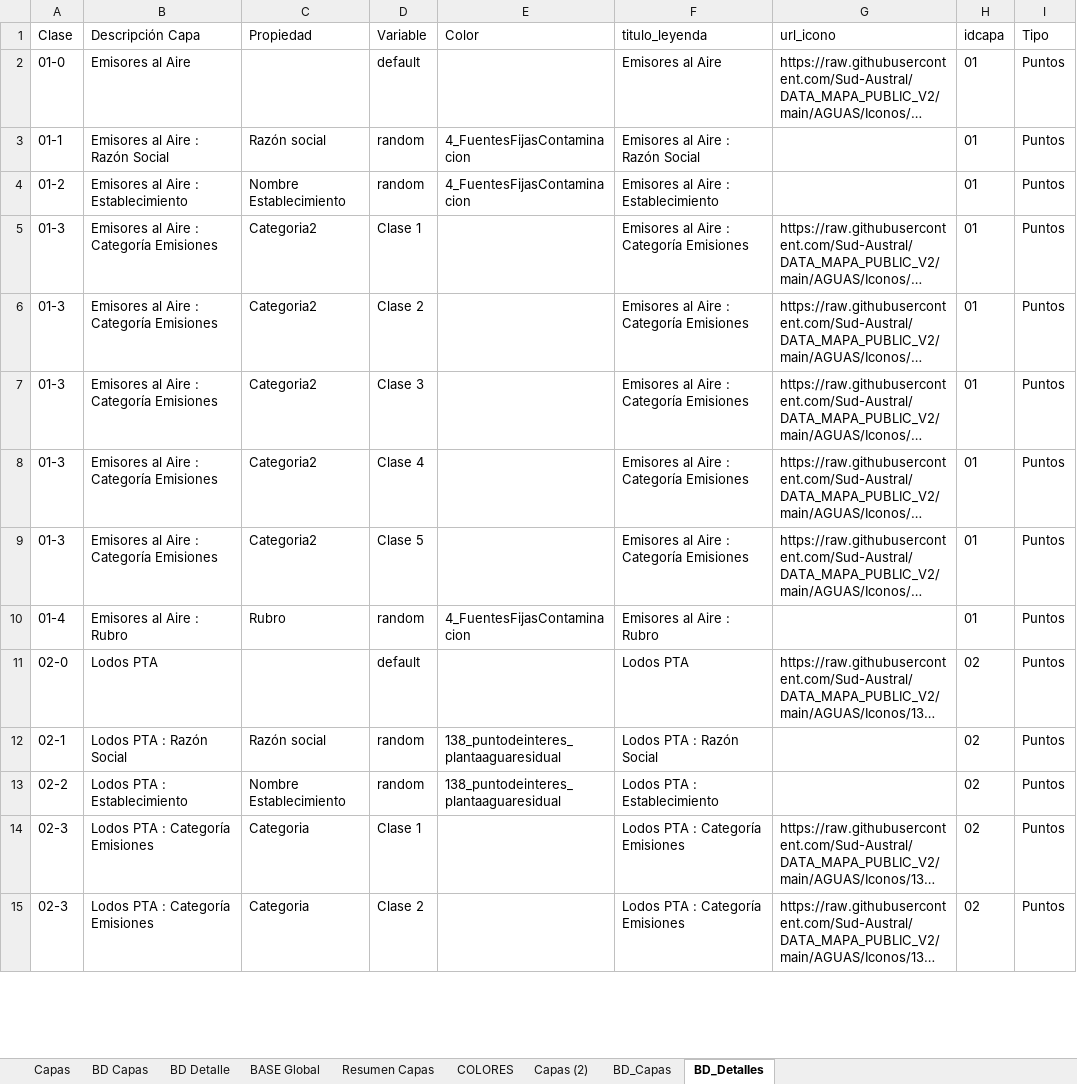
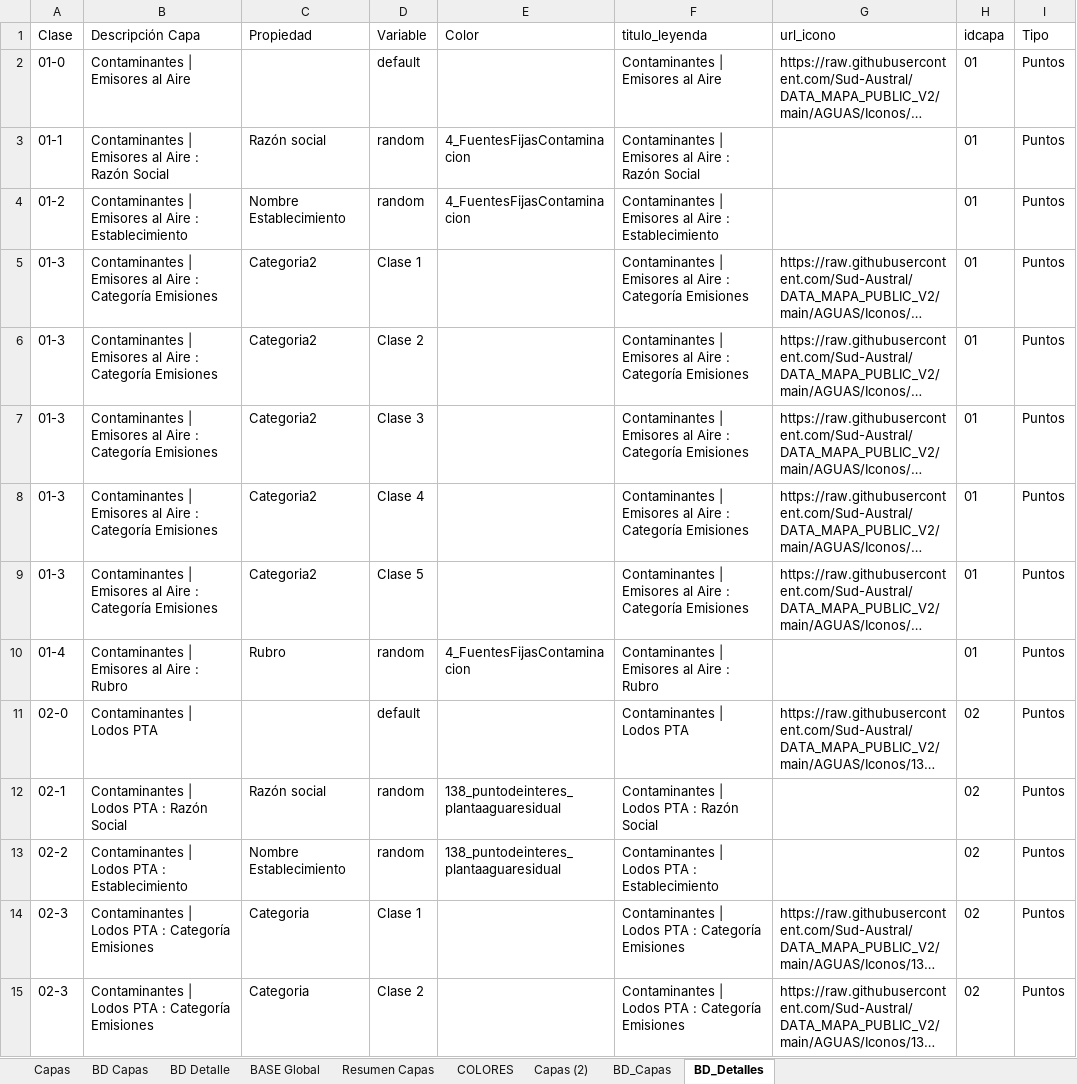
Before and after one commit to Sud-Austral/MAPA_RELEASE, an Excel workbook: origenes/Modelo Mapas INACAP.xlsx, sheet BD_Detalles, drawn as a sheet; only a part is shown; long unchanged cells end in …; values as stored, in another font and other column widths than the file's, no borders; table styles not drawn; the diff covers the shown part only; the diff names each change by its address in the sheet, - before the commit and + after, or states it on an @@ line.

```diff
--- a/origenes/Modelo Mapas INACAP.xlsx (sheet BD_Detalles)
+++ b/origenes/Modelo Mapas INACAP.xlsx (sheet BD_Detalles)
-B2 (Descripción Capa): Emisores al Aire
+B2 (Descripción Capa): Contaminantes | Emisores al Aire
-F2 (titulo_leyenda): Emisores al Aire
+F2 (titulo_leyenda): Contaminantes | Emisores al Aire
-B3 (Descripción Capa): Emisores al Aire : Razón Social
+B3 (Descripción Capa): Contaminantes | Emisores al Aire : Razón Social
-F3 (titulo_leyenda): Emisores al Aire : Razón Social
+F3 (titulo_leyenda): Contaminantes | Emisores al Aire : Razón Social
-B4 (Descripción Capa): Emisores al Aire : Establecimiento
+B4 (Descripción Capa): Contaminantes | Emisores al Aire : Establecimiento
-F4 (titulo_leyenda): Emisores al Aire : Establecimiento
+F4 (titulo_leyenda): Contaminantes | Emisores al Aire : Establecimiento
-B5:B9 (Descripción Capa): Emisores al…
+B5:B9 (Descripción Capa): Contaminantes | Emisores al…
-F5:F9 (titulo_leyenda): Emisores al…
+F5:F9 (titulo_leyenda): Contaminantes | Emisores al…
-B10 (Descripción Capa): Emisores al Aire : Rubro
+B10 (Descripción Capa): Contaminantes | Emisores al Aire : Rubro
-F10 (titulo_leyenda): Emisores al Aire : Rubro
+F10 (titulo_leyenda): Contaminantes | Emisores al Aire : Rubro
-B11 (Descripción Capa): Lodos PTA
+B11 (Descripción Capa): Contaminantes | Lodos PTA
-F11 (titulo_leyenda): Lodos PTA
+F11 (titulo_leyenda): Contaminantes | Lodos PTA
-B12 (Descripción Capa): Lodos PTA : Razón Social
+B12 (Descripción Capa): Contaminantes | Lodos PTA : Razón Social
-F12 (titulo_leyenda): Lodos PTA : Razón Social
+F12 (titulo_leyenda): Contaminantes | Lodos PTA : Razón Social
-B13 (Descripción Capa): Lodos PTA : Establecimiento
+B13 (Descripción Capa): Contaminantes | Lodos PTA : Establecimiento
-F13 (titulo_leyenda): Lodos PTA : Establecimiento
+F13 (titulo_leyenda): Contaminantes | Lodos PTA : Establecimiento
-B14:B15 (Descripción Capa): Lodos PTA : Categoría Emisiones
+B14:B15 (Descripción Capa): Contaminantes | Lodos PTA : Categoría Emisiones
-F14:F15 (titulo_leyenda): Lodos PTA : Categoría Emisiones
+F14:F15 (titulo_leyenda): Contaminantes | Lodos PTA : Categoría Emisiones
```
Also changed, not shown: other rows of this sheet, sheet BASE Global, sheet BD_Capas, sheet BD Capas, sheet BD Detalle, sheet Resumen Capas, sheet Capas (2), 1 more sheet, charts or pictures.
